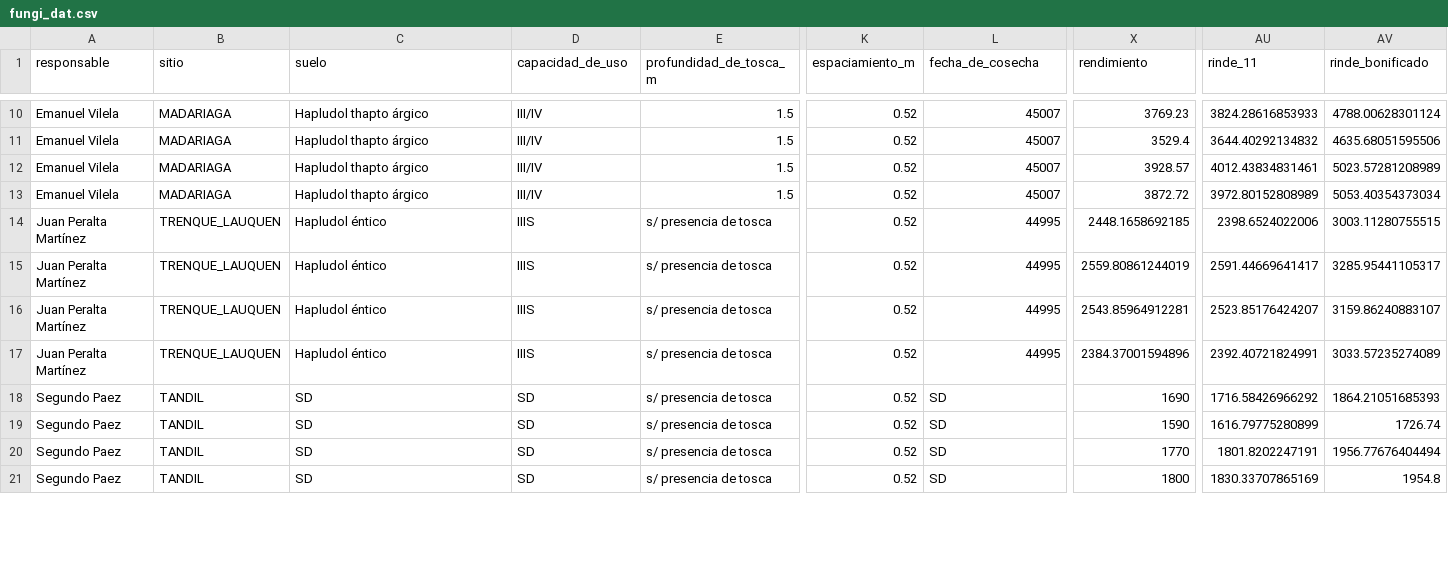
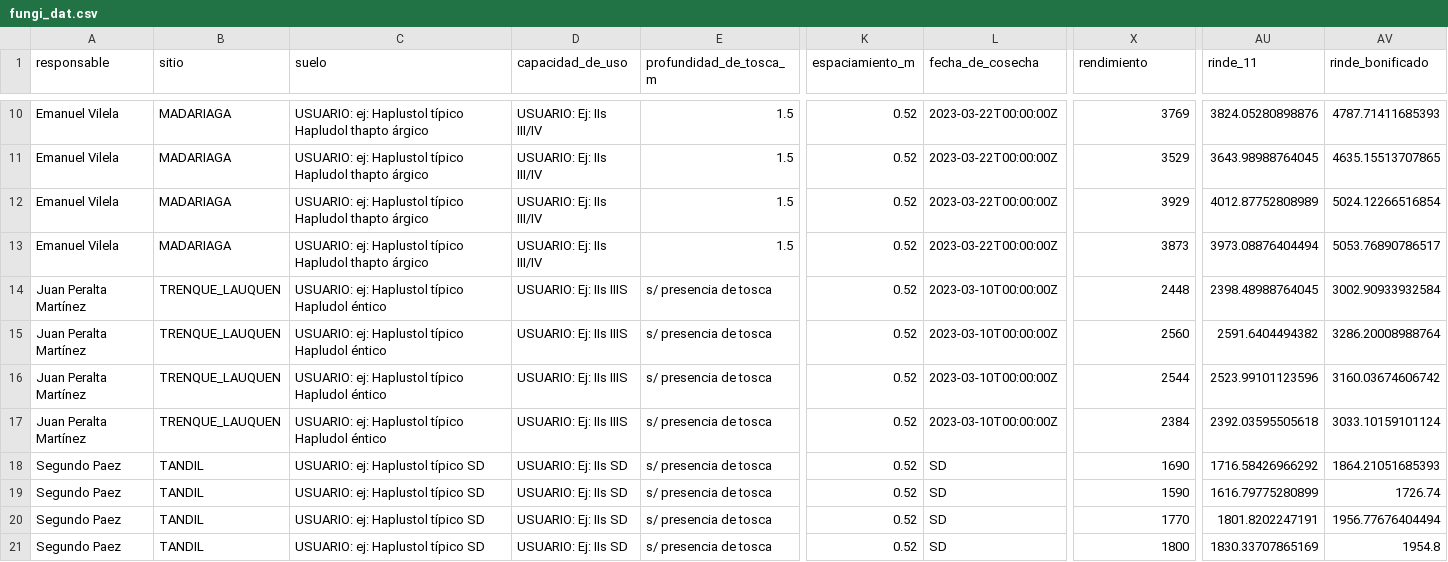
Before and after one commit to juanchiem/red_aapre_gira, a CSV file: data/fungi_dat.csv, drawn as a sheet; only a part is shown, gaps mark what is left out; the diff covers the shown part only; the diff names each change by its address in the sheet, - before the commit and + after, or states it on an @@ line.

```diff
--- a/data/fungi_dat.csv
+++ b/data/fungi_dat.csv
-C10:C13 (suelo): Hapludol thapto árgico
+C10:C13 (suelo): USUARIO: ej: Haplustol típico Hapludol thapto árgico
-D10:D13 (capacidad_de_uso): III/IV
+D10:D13 (capacidad_de_uso): USUARIO: Ej: IIs III/IV
-L10:L13 (fecha_de_cosecha): 45007
+L10:L13 (fecha_de_cosecha): 2023-03-22T00:00:00Z
-X10 (rendimiento): 3769.23
+X10 (rendimiento): 3769
-AU10 (rinde_11): 3824.28616853933
+AU10 (rinde_11): 3824.05280898876
-AV10 (rinde_bonificado): 4788.00628301124
+AV10 (rinde_bonificado): 4787.71411685393
-X11 (rendimiento): 3529.4
+X11 (rendimiento): 3529
-AU11 (rinde_11): 3644.40292134832
+AU11 (rinde_11): 3643.98988764045
-AV11 (rinde_bonificado): 4635.68051595506
+AV11 (rinde_bonificado): 4635.15513707865
-X12 (rendimiento): 3928.57
+X12 (rendimiento): 3929
-AU12 (rinde_11): 4012.43834831461
+AU12 (rinde_11): 4012.87752808989
-AV12 (rinde_bonificado): 5023.57281208989
+AV12 (rinde_bonificado): 5024.12266516854
-X13 (rendimiento): 3872.72
+X13 (rendimiento): 3873
-AU13 (rinde_11): 3972.80152808989
+AU13 (rinde_11): 3973.08876404494
-AV13 (rinde_bonificado): 5053.40354373034
+AV13 (rinde_bonificado): 5053.76890786517
-C14:C17 (suelo): Hapludol éntico
+C14:C17 (suelo): USUARIO: ej: Haplustol típico Hapludol éntico
-D14:D17 (capacidad_de_uso): IIIS
+D14:D17 (capacidad_de_uso): USUARIO: Ej: IIs IIIS
-L14:L17 (fecha_de_cosecha): 44995
+L14:L17 (fecha_de_cosecha): 2023-03-10T00:00:00Z
-X14 (rendimiento): 2448.1658692185
+X14 (rendimiento): 2448
-AU14 (rinde_11): 2398.6524022006
+AU14 (rinde_11): 2398.48988764045
-AV14 (rinde_bonificado): 3003.11280755515
+AV14 (rinde_bonificado): 3002.90933932584
-X15 (rendimiento): 2559.80861244019
+X15 (rendimiento): 2560
-AU15 (rinde_11): 2591.44669641417
+AU15 (rinde_11): 2591.6404494382
-AV15 (rinde_bonificado): 3285.95441105317
+AV15 (rinde_bonificado): 3286.20008988764
-X16 (rendimiento): 2543.85964912281
+X16 (rendimiento): 2544
-AU16 (rinde_11): 2523.85176424207
+AU16 (rinde_11): 2523.99101123596
-AV16 (rinde_bonificado): 3159.86240883107
+AV16 (rinde_bonificado): 3160.03674606742
-X17 (rendimiento): 2384.37001594896
+X17 (rendimiento): 2384
-AU17 (rinde_11): 2392.40721824991
+AU17 (rinde_11): 2392.03595505618
-AV17 (rinde_bonificado): 3033.57235274089
+AV17 (rinde_bonificado): 3033.10159101124
-C18:C21 (suelo): SD
+C18:C21 (suelo): USUARIO: ej: Haplustol típico SD
-D18:D21 (capacidad_de_uso): SD
+D18:D21 (capacidad_de_uso): USUARIO: Ej: IIs SD
```
Also changed, not shown: 69 edited cells elsewhere in this file, 4 other files.
